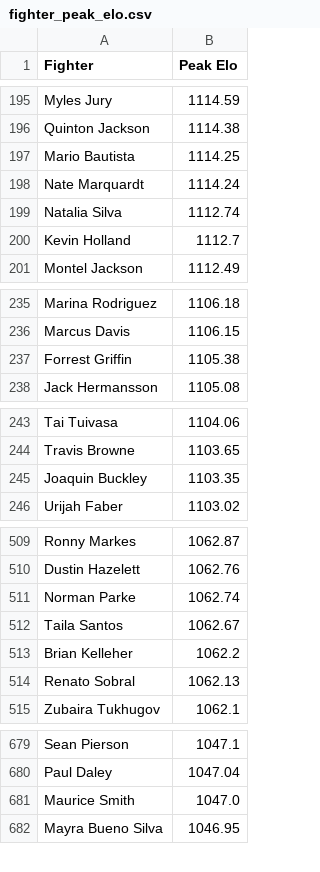
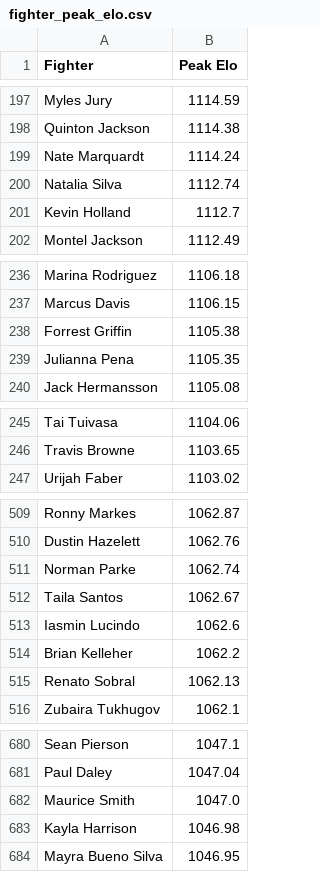
Before and after one commit to NBAtrev/UFC-Elo-Engine, a CSV file: fighter_peak_elo.csv, drawn as a sheet; only a part is shown, gaps mark what is left out; the diff covers the shown part only.

```diff
--- a/fighter_peak_elo.csv
+++ b/fighter_peak_elo.csv
@@ -196,3 +198,2 @@ Myles Jury,1114.59
 Quinton Jackson,1114.38
-Mario Bautista,1114.25
 Nate Marquardt,1114.24
@@ -237,2 +238,3 @@ Marcus Davis,1106.15
 Forrest Griffin,1105.38
+Julianna Pena,1105.35
 Jack Hermansson,1105.08
@@ -244,3 +246,2 @@ Tai Tuivasa,1104.06
 Travis Browne,1103.65
-Joaquin Buckley,1103.35
 Urijah Faber,1103.02
@@ -512,2 +512,3 @@ Norman Parke,1062.74
 Taila Santos,1062.67
+Iasmin Lucindo,1062.6
 Brian Kelleher,1062.2
@@ -681,2 +682,3 @@ Paul Daley,1047.04
 Maurice Smith,1047.0
+Kayla Harrison,1046.98
 Mayra Bueno Silva,1046.95
```
Also changed, not shown: 4 added rows and 5 removed rows elsewhere in this file, current_fighters_elo.csv, 1 other file.
